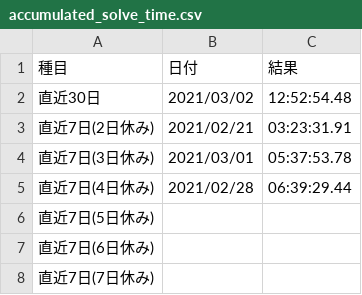
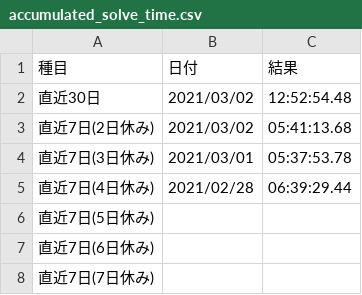
Before and after one commit to sakabar/PB_history, a CSV file: results/accumulated_solve_time.csv, drawn as a sheet.

Commit message:
accumulated solve time (2d/7d off) 05:41:13.68

```diff
--- a/results/accumulated_solve_time.csv
+++ b/results/accumulated_solve_time.csv
@@ -2,3 +2,3 @@
 直近30日,2021/03/02,12:52:54.48
-直近7日(2日休み),2021/02/21,03:23:31.91
+直近7日(2日休み),2021/03/02,05:41:13.68
 直近7日(3日休み),2021/03/01,05:37:53.78
```
